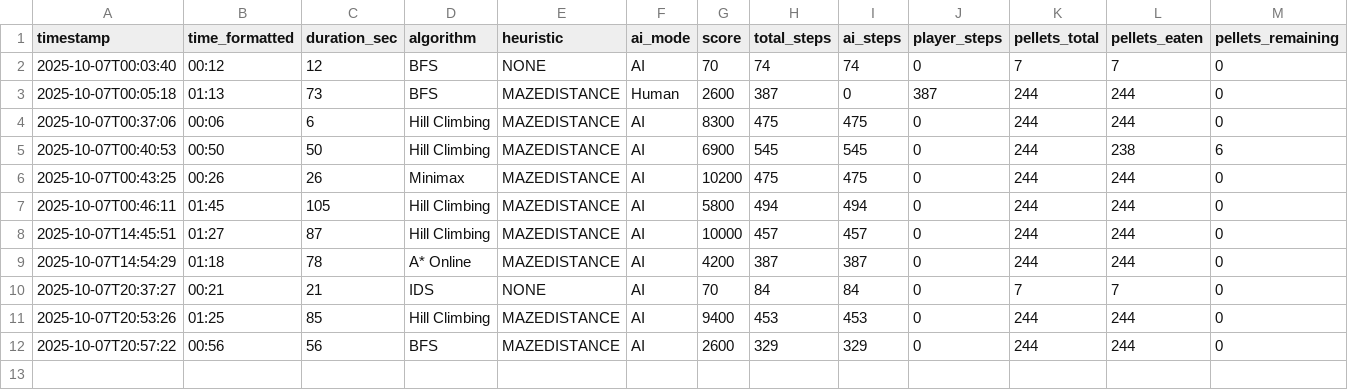
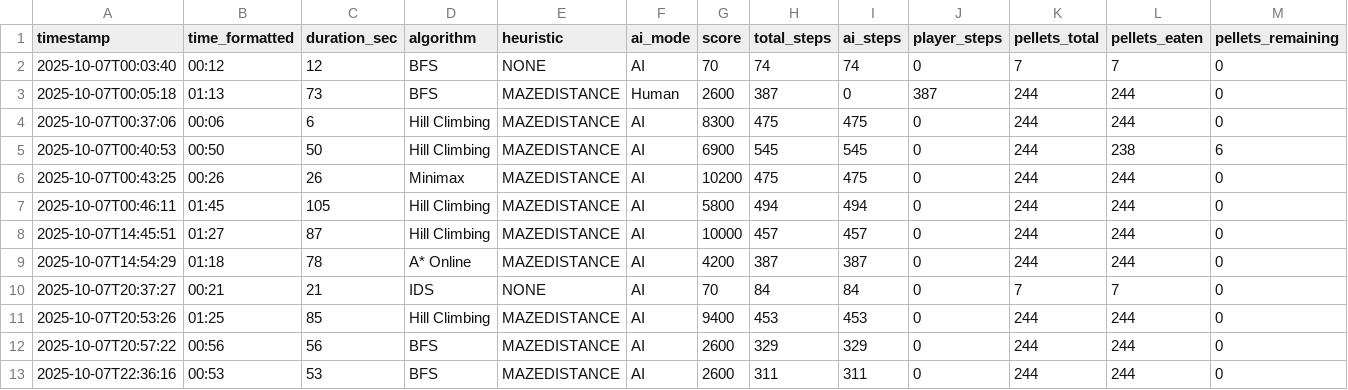
Before and after one commit to nvbao117/GamePacman, a CSV file: stats/game_stats.csv, drawn as a sheet; only a part is shown; rows hold the shown columns only; the diff names each change by its address in the sheet, - before the commit and + after, or states it on an @@ line.

Commit message:
final game

```diff
--- a/stats/game_stats.csv
+++ b/stats/game_stats.csv
+row 13: 2025-10-07T22:36:16 | 00:53 | 53 | BFS | MAZEDISTANCE | AI | 2600 | 311 | 311 | 0 | 244 | 244 | 0
```
Also changed, not shown: 6 other files.
